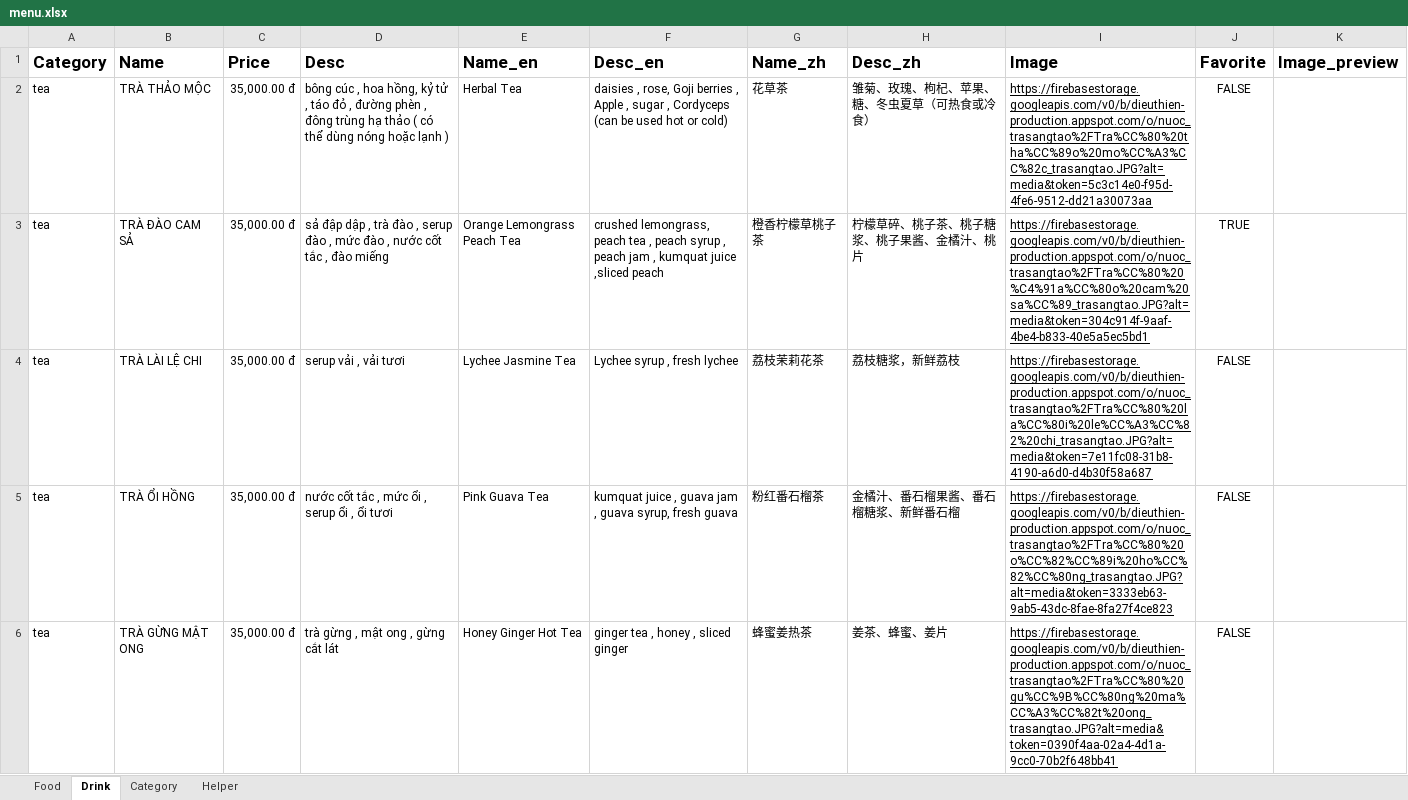
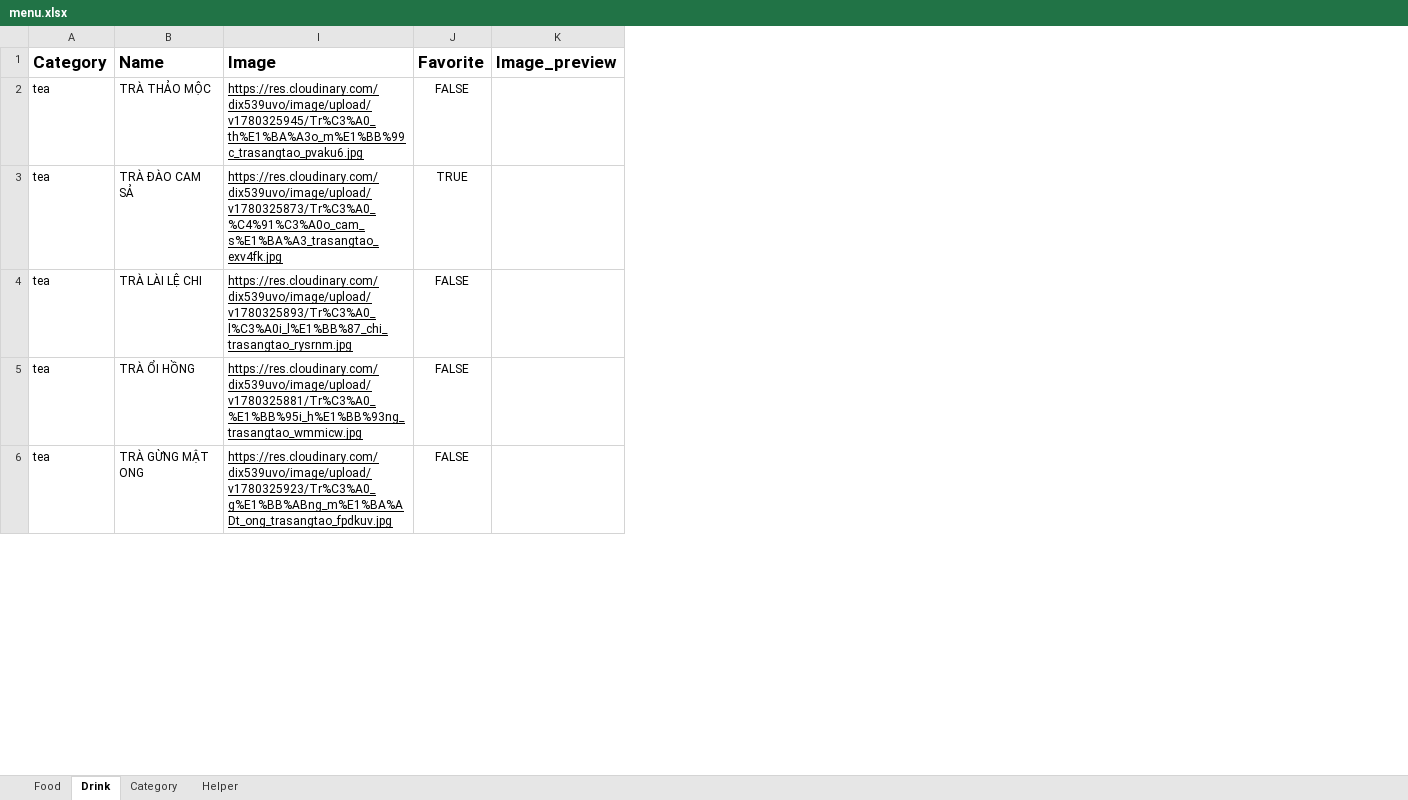
Before and after one commit to MayLuu/dieu-thien-vegeterian, an Excel workbook: public/data/menu.xlsx, sheet Drink, drawn as a sheet; only a part is shown; values as stored, in another font and other column widths than the file's, no borders; charts and pictures not drawn; the diff covers the shown part only; the diff names each change by its address in the sheet, - before the commit and + after, or states it on an @@ line.

Commit message:
add drink images

```diff
--- a/public/data/menu.xlsx (sheet Drink)
+++ b/public/data/menu.xlsx (sheet Drink)
@@ column C (Price) hidden, rows 2-6: all 35,000.00 đ @@
@@ column D (Desc) hidden, rows 2-6: bông cúc , hoa hồng, kỷ tử , táo đỏ , đường phèn , đông trùng hạ thảo ( có thể dùng nóng hoặc lạnh ) | sả đập dập , trà đào , serup đào , mức đào , nước cốt tắc , đào miếng | serup vải , vải tươi | nước cốt tắc , mức ổi , serup ổi , ổi tươi | trà gừng , mật ong , gừng cắt lát @@
@@ column E (Name_en) hidden, rows 2-6: Herbal Tea | Orange Lemongrass Peach Tea | Lychee Jasmine Tea | Pink Guava Tea | Honey Ginger Hot Tea @@
@@ column F (Desc_en) hidden, rows 2-6: daisies , rose, Goji berries , Apple , sugar , Cordyceps (can be used hot or cold) | crushed lemongrass, peach tea , peach syrup , peach jam , kumquat juice ,sliced peach | Lychee syrup , fresh lychee | kumquat juice , guava jam , guava syrup, fresh guava | ginger tea , honey , sliced ginger @@
@@ column G (Name_zh) hidden, rows 2-6: 花草茶 | 橙香柠檬草桃子茶 | 荔枝茉莉花茶 | 粉红番石榴茶 | 蜂蜜姜热茶 @@
@@ column H (Desc_zh) hidden, rows 2-6: 雏菊、玫瑰、枸杞、苹果、糖、冬虫夏草（可热食或冷食） | 柠檬草碎、桃子茶、桃子糖浆、桃子果酱、金橘汁、桃片 | 荔枝糖浆，新鲜荔枝 | 金橘汁、番石榴果酱、番石榴糖浆、新鲜番石榴 | 姜茶、蜂蜜、姜片 @@
-I2 (Image): https://firebasestorage.googleapis.com/v0/b/dieuthien-production.appspot.com/o/nuoc_trasangtao%2FTra%CC%80%20tha%CC%89o%20mo%CC%A3%CC%82c_trasangtao.JPG?alt=media&token=5c3c14e0-f95d-4fe6-9512-dd21a30073aa
+I2 (Image): https://res.cloudinary.com/dix539uvo/image/upload/v1780325945/Tr%C3%A0_th%E1%BA%A3o_m%E1%BB%99c_trasangtao_pvaku6.jpg
-I3 (Image): https://firebasestorage.googleapis.com/v0/b/dieuthien-production.appspot.com/o/nuoc_trasangtao%2FTra%CC%80%20%C4%91a%CC%80o%20cam%20sa%CC%89_trasangtao.JPG?alt=media&token=304c914f-9aaf-4be4-b833-40e5a5ec5bd1
+I3 (Image): https://res.cloudinary.com/dix539uvo/image/upload/v1780325873/Tr%C3%A0_%C4%91%C3%A0o_cam_s%E1%BA%A3_trasangtao_exv4fk.jpg
-I4 (Image): https://firebasestorage.googleapis.com/v0/b/dieuthien-production.appspot.com/o/nuoc_trasangtao%2FTra%CC%80%20la%CC%80i%20le%CC%A3%CC%82%20chi_trasangtao.JPG?alt=media&token=7e11fc08-31b8-4190-a6d0-d4b30f58a687
+I4 (Image): https://res.cloudinary.com/dix539uvo/image/upload/v1780325893/Tr%C3%A0_l%C3%A0i_l%E1%BB%87_chi_trasangtao_rysrnm.jpg
-I5 (Image): https://firebasestorage.googleapis.com/v0/b/dieuthien-production.appspot.com/o/nuoc_trasangtao%2FTra%CC%80%20o%CC%82%CC%89i%20ho%CC%82%CC%80ng_trasangtao.JPG?alt=media&token=3333eb63-9ab5-43dc-8fae-8fa27f4ce823
+I5 (Image): https://res.cloudinary.com/dix539uvo/image/upload/v1780325881/Tr%C3%A0_%E1%BB%95i_h%E1%BB%93ng_trasangtao_wmmicw.jpg
-I6 (Image): https://firebasestorage.googleapis.com/v0/b/dieuthien-production.appspot.com/o/nuoc_trasangtao%2FTra%CC%80%20gu%CC%9B%CC%80ng%20ma%CC%A3%CC%82t%20ong_trasangtao.JPG?alt=media&token=0390f4aa-02a4-4d1a-9cc0-70b2f648bb41
+I6 (Image): https://res.cloudinary.com/dix539uvo/image/upload/v1780325923/Tr%C3%A0_g%E1%BB%ABng_m%E1%BA%ADt_ong_trasangtao_fpdkuv.jpg
```
Also changed, not shown: 14 edited cells elsewhere in this sheet, sheet Food, hidden cells, 1 other file.
